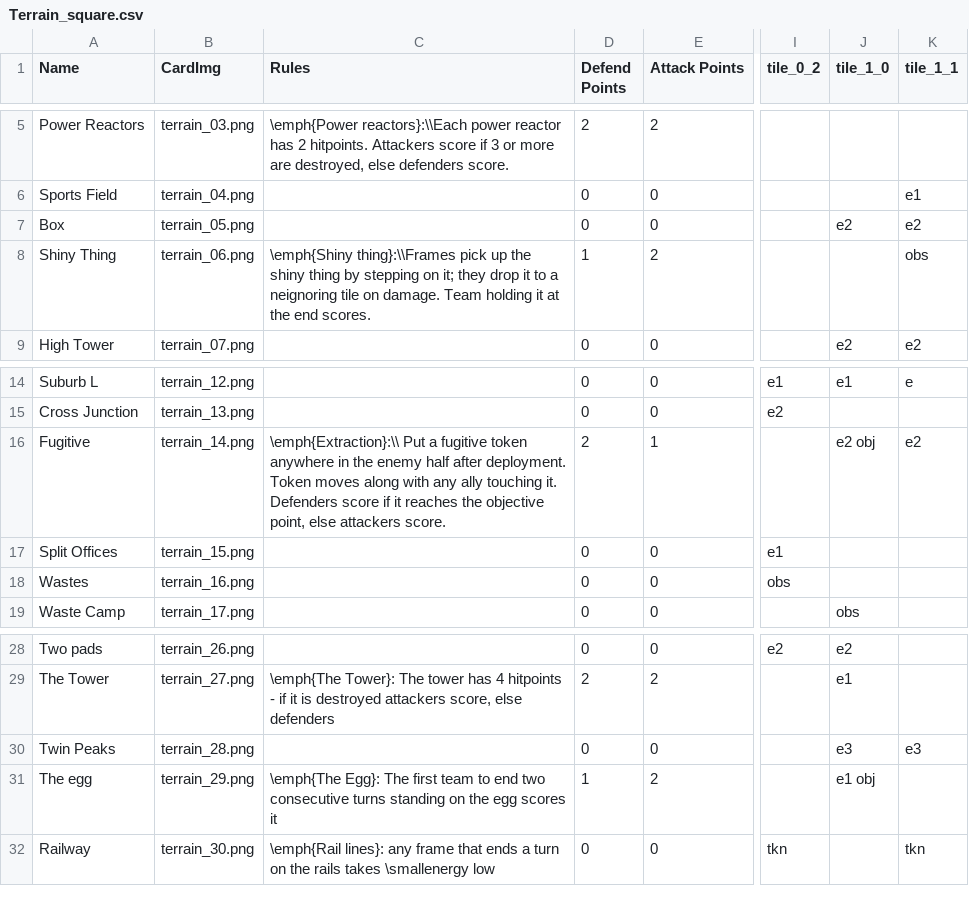
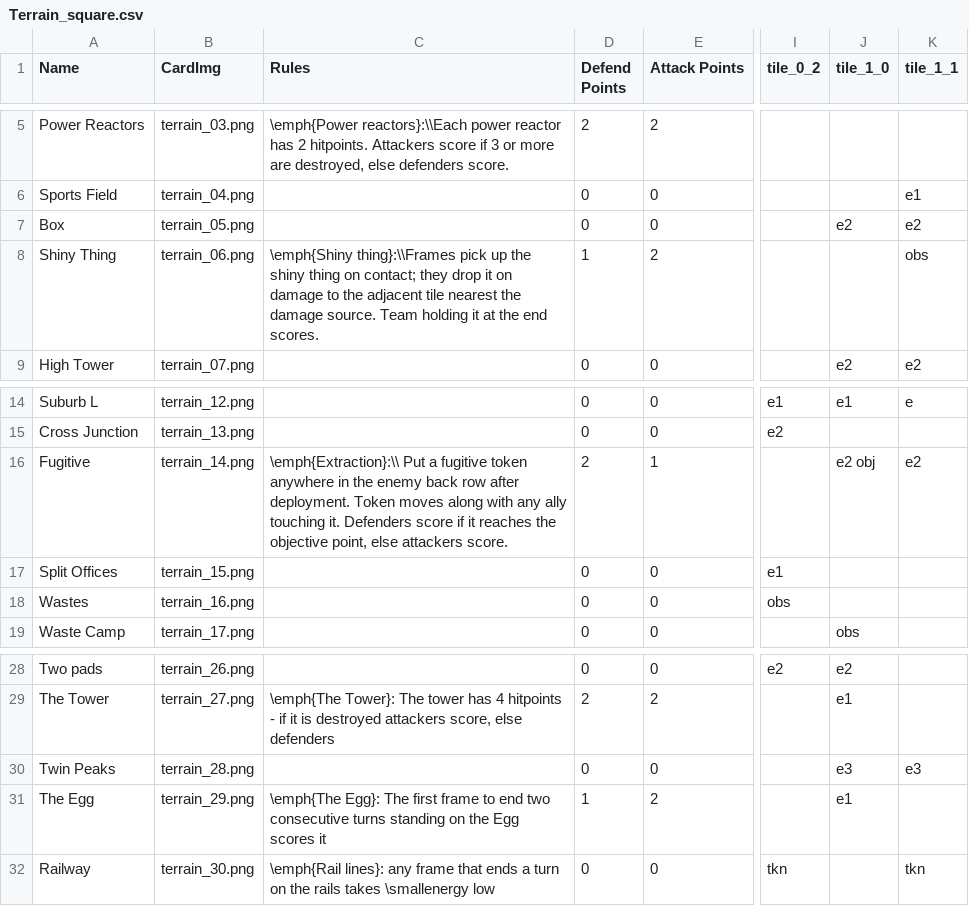
Before and after one commit to thesilencelies/mobileSuitGame, a CSV file: Terrain_square.csv, drawn as a sheet; only a part is shown, gaps mark what is left out; the diff names each change by its address in the sheet, - before the commit and + after, or states it on an @@ line.

Commit message:
Update Terrain_square.csv

```diff
--- a/Terrain_square.csv
+++ b/Terrain_square.csv
-C8 (Rules): …shiny thing by stepping on it; they drop it to a neignoring tile on damage. Team holding…
+C8 (Rules): …shiny thing on contact; they drop it on damage to the adjacent tile nearest the damage source. Team holding…
-C16 (Rules): …the enemy half after deployment.…
+C16 (Rules): …the enemy back row after deployment.…
-A31 (Name): The egg
+A31 (Name): The Egg
-C31 (Rules): …The first team to end two consecutive turns standing on the egg scores it
+C31 (Rules): …The first frame to end two consecutive turns standing on the Egg scores it
-J31 (tile_1_0): e1 obj
+J31 (tile_1_0): e1
```
